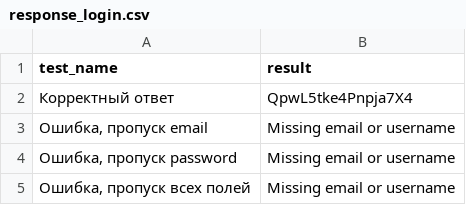
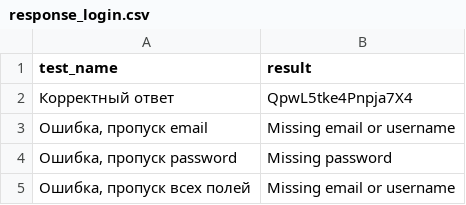
Before and after one commit to Maxac153/PythonTestApiReqres, a CSV file: resources/csv/data/login/response_login.csv, drawn as a sheet.

```diff
--- a/resources/csv/data/login/response_login.csv
+++ b/resources/csv/data/login/response_login.csv
@@ -3,3 +3,3 @@
 "Ошибка, пропуск email",Missing email or username
-"Ошибка, пропуск password",Missing email or username
+"Ошибка, пропуск password",Missing password
 "Ошибка, пропуск всех полей",Missing email or username
```
Also changed, not shown: resources/csv/data/create/response_create.csv, 10 other files.
